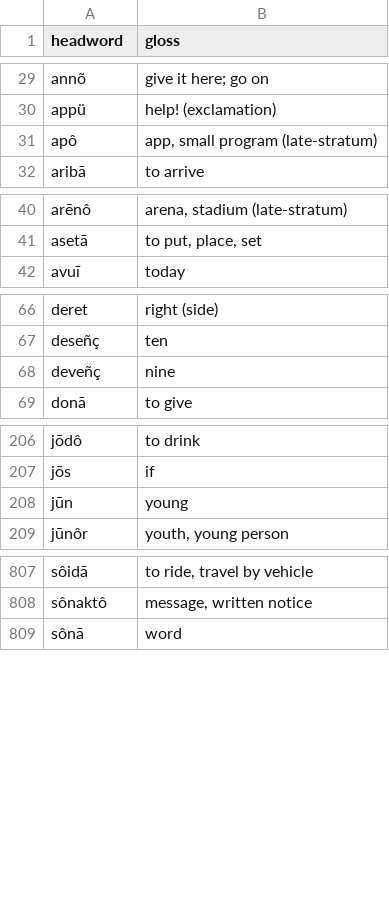
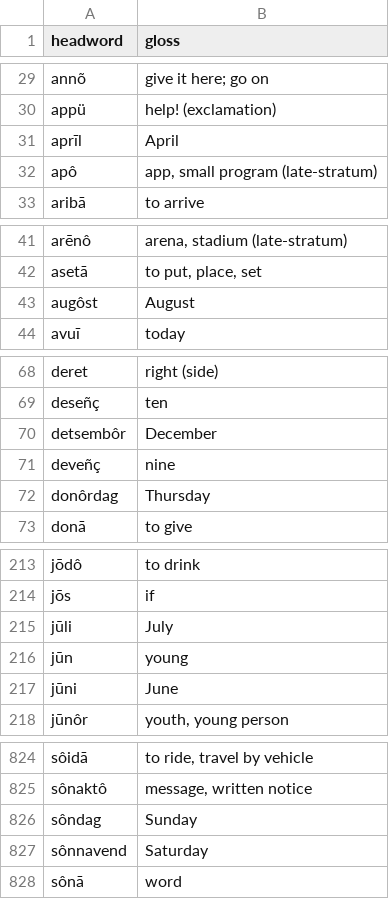
Before and after one commit to quarterback/kels, a TSV file: data/dictionary.tsv, drawn as a sheet; only a part is shown, gaps mark what is left out; the diff covers the shown part only; the diff names each change by its address in the sheet, - before the commit and + after, or states it on an @@ line.

```diff
--- a/data/dictionary.tsv
+++ b/data/dictionary.tsv
+row 31: aprīl | April
+row 43: augôst | August
+row 70: detsembôr | December
+row 72: donôrdag | Thursday
+row 215: jūli | July
+row 217: jūni | June
+row 826: sôndag | Sunday
+row 827: sônnavend | Saturday
```
Also changed, not shown: 14 added rows elsewhere in this file, 8 other files.
